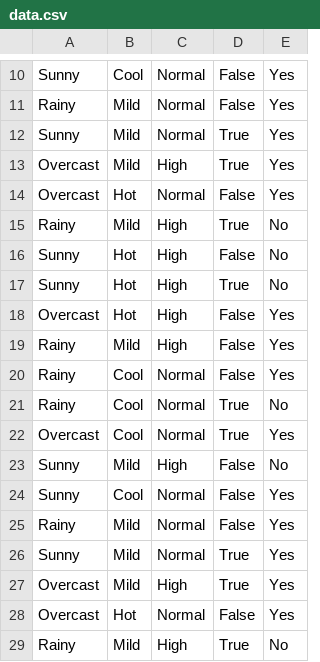
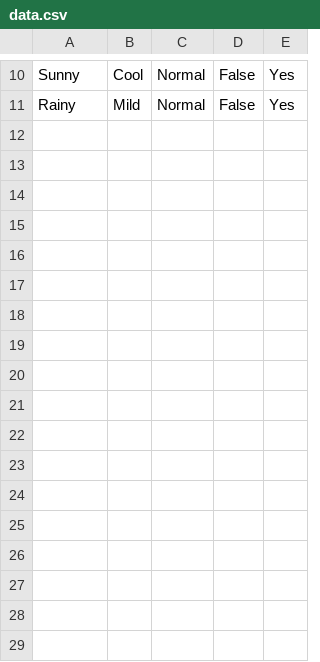
Before and after one commit to Adityashah2003/IT_SEM6_LABS, a CSV file: DWDM_LAB/L5-L9/data.csv, drawn as a sheet; only a part is shown, gaps mark what is left out.

```diff
--- a/DWDM_LAB/L5-L9/data.csv
+++ b/DWDM_LAB/L5-L9/data.csv
@@ -11,19 +11 @@ Sunny,Cool,Normal,False,Yes
 Rainy,Mild,Normal,False,Yes
-Sunny,Mild,Normal,True,Yes
-Overcast,Mild,High,True,Yes
-Overcast,Hot,Normal,False,Yes
-Rainy,Mild,High,True,No
-Sunny,Hot,High,False,No
-Sunny,Hot,High,True,No
-Overcast,Hot,High,False,Yes
-Rainy,Mild,High,False,Yes
-Rainy,Cool,Normal,False,Yes
-Rainy,Cool,Normal,True,No
-Overcast,Cool,Normal,True,Yes
-Sunny,Mild,High,False,No
-Sunny,Cool,Normal,False,Yes
-Rainy,Mild,Normal,False,Yes
-Sunny,Mild,Normal,True,Yes
-Overcast,Mild,High,True,Yes
-Overcast,Hot,Normal,False,Yes
-Rainy,Mild,High,True,No
```
Also changed, not shown: 2 other files.
